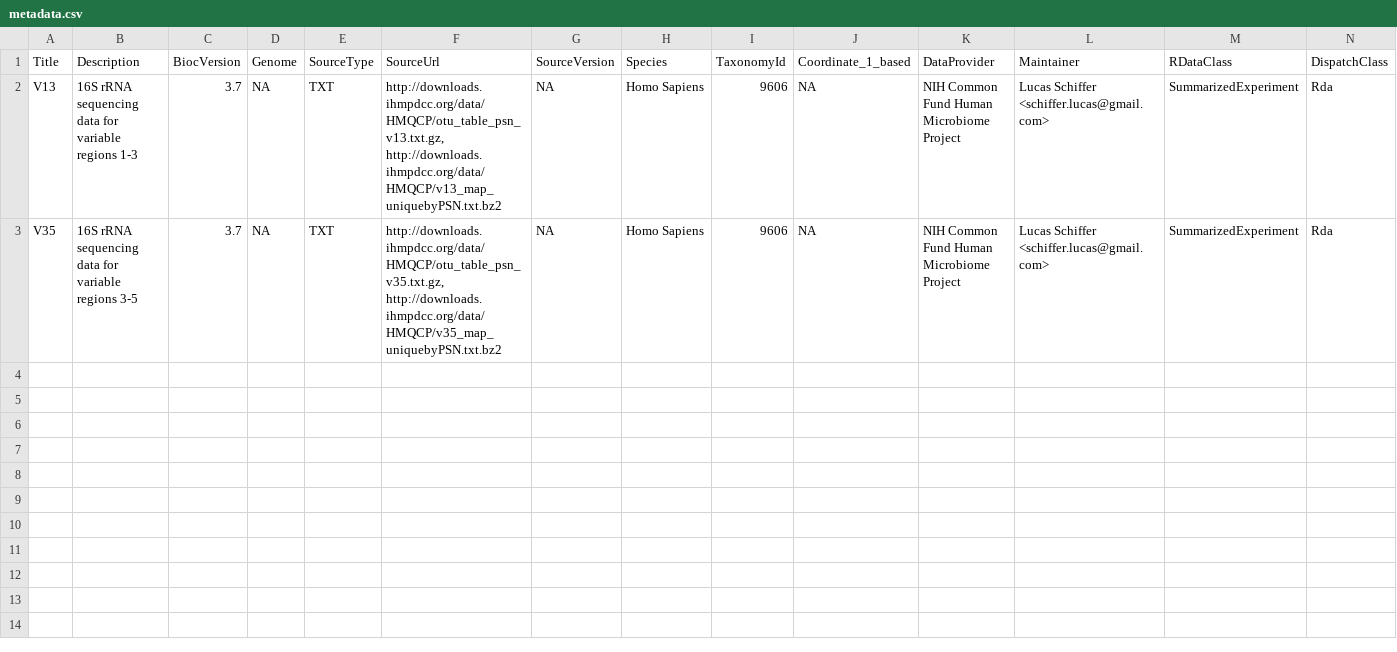
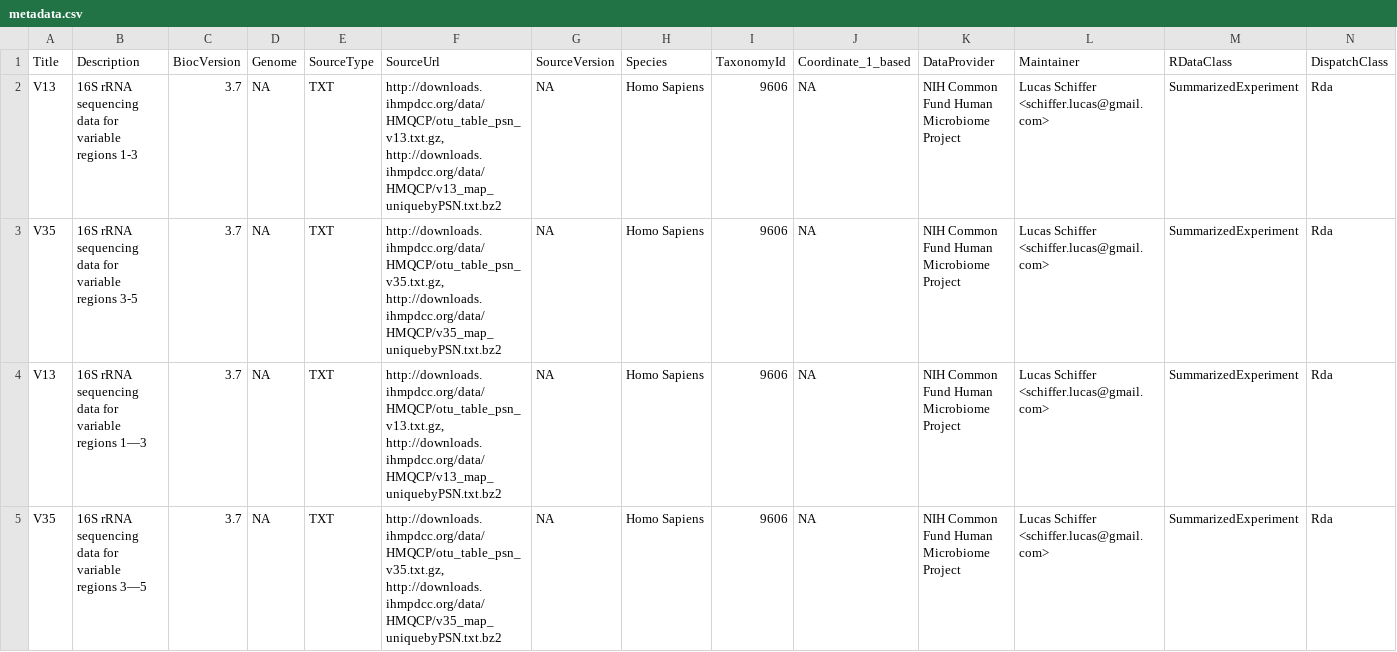
Before and after one commit to waldronlab/HMP16SData, a CSV file: inst/extdata/metadata.csv, drawn as a sheet; only a part is shown; rows hold the shown columns only; ↵ is a line break in a cell; the diff names each change by its address in the sheet, - before the commit and + after, or states it on an @@ line.

```diff
--- a/inst/extdata/metadata.csv
+++ b/inst/extdata/metadata.csv
+row 4: V13 | 16S rRNA sequencing data for variable regions 1—3 | 3.7 | NA | TXT | http://downloads.ihmpdcc.org/data/HMQCP/otu_table_psn_v13.txt.gz, ↵ http://downloads.ihmpdcc.org/data/HMQCP/v13_map_uniquebyPSN.txt.bz2 | NA | Homo Sapiens | 9606 | NA | NIH Common Fund Human Microbiome Project | Lucas Schiffer <schiffer.lucas@gmail.com> | SummarizedExperiment | Rda
+row 5: V35 | 16S rRNA sequencing data for variable regions 3—5 | 3.7 | NA | TXT | http://downloads.ihmpdcc.org/data/HMQCP/otu_table_psn_v35.txt.gz, ↵ http://downloads.ihmpdcc.org/data/HMQCP/v35_map_uniquebyPSN.txt.bz2 | NA | Homo Sapiens | 9606 | NA | NIH Common Fund Human Microbiome Project | Lucas Schiffer <schiffer.lucas@gmail.com> | SummarizedExperiment | Rda
```
Also changed, not shown: 7 other files.
